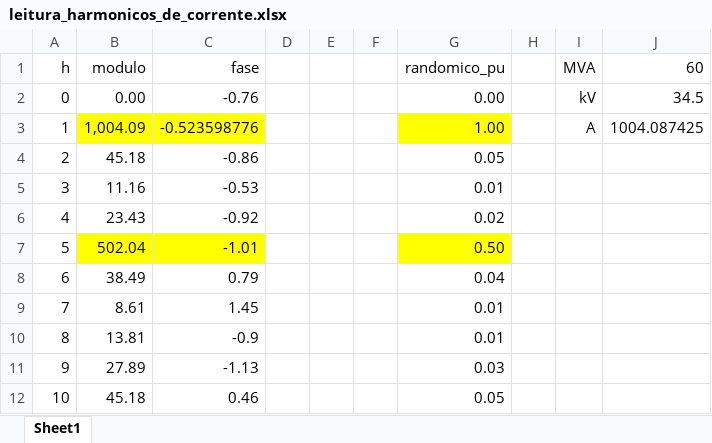
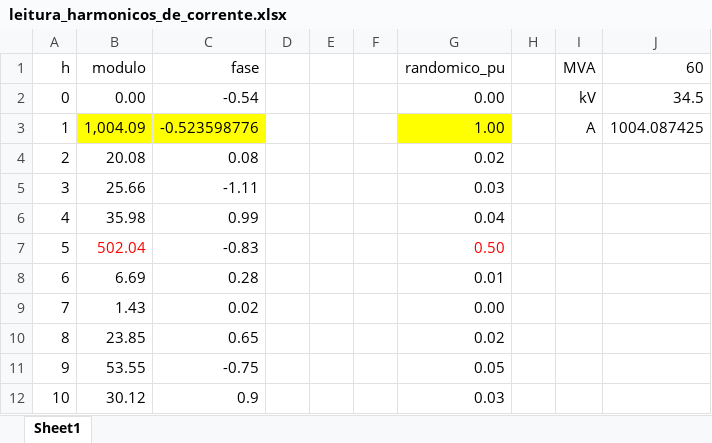
Before and after one commit to angelohafner/dax-filtros, an Excel workbook: leitura_harmonicos_de_corrente.xlsx, sheet Sheet1, drawn as a sheet; only a part is shown; values as stored, in another font and other column widths than the file's, no borders; the diff covers the shown part only; the diff names each change by its address in the sheet, - before the commit and + after, or states it on an @@ line.

```diff
--- a/leitura_harmonicos_de_corrente.xlsx (sheet Sheet1)
+++ b/leitura_harmonicos_de_corrente.xlsx (sheet Sheet1)
-C2 (fase): -0.76
+C2 (fase): -0.54
-B4 (modulo): 45.18
+B4 (modulo): 20.08
-C4 (fase): -0.86
+C4 (fase): 0.08
-G4 (randomico_pu): 0.05
+G4 (randomico_pu): 0.02
-B5 (modulo): 11.16
+B5 (modulo): 25.66
-C5 (fase): -0.53
+C5 (fase): -1.11
-G5 (randomico_pu): 0.01
+G5 (randomico_pu): 0.03
-B6 (modulo): 23.43
+B6 (modulo): 35.98
-C6 (fase): -0.92
+C6 (fase): 0.99
-G6 (randomico_pu): 0.02
+G6 (randomico_pu): 0.04
-B7:C7 fill: #FFFF00
+B7:C7 fill: none
-B7 text colour: black
+B7 text colour: #FF0000
-C7 (fase): -1.01
+C7 (fase): -0.83
@@ G7 fill: #FFFF00 → none, text colour: black → #FF0000 @@
-B8 (modulo): 38.49
+B8 (modulo): 6.69
-C8 (fase): 0.79
+C8 (fase): 0.28
-G8 (randomico_pu): 0.04
+G8 (randomico_pu): 0.01
-B9 (modulo): 8.61
+B9 (modulo): 1.43
-C9 (fase): 1.45
+C9 (fase): 0.02
-G9 (randomico_pu): 0.01
+G9 (randomico_pu): 0.00
-B10 (modulo): 13.81
+B10 (modulo): 23.85
-C10 (fase): -0.9
+C10 (fase): 0.65
-G10 (randomico_pu): 0.01
+G10 (randomico_pu): 0.02
-B11 (modulo): 27.89
+B11 (modulo): 53.55
-C11 (fase): -1.13
+C11 (fase): -0.75
-G11 (randomico_pu): 0.03
+G11 (randomico_pu): 0.05
-B12 (modulo): 45.18
+B12 (modulo): 30.12
-C12 (fase): 0.46
+C12 (fase): 0.9
-G12 (randomico_pu): 0.05
+G12 (randomico_pu): 0.03
```
Also changed, not shown: 105 edited cells elsewhere in this sheet, 10 other files.
